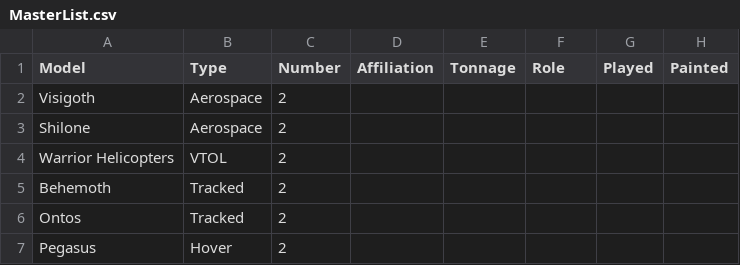
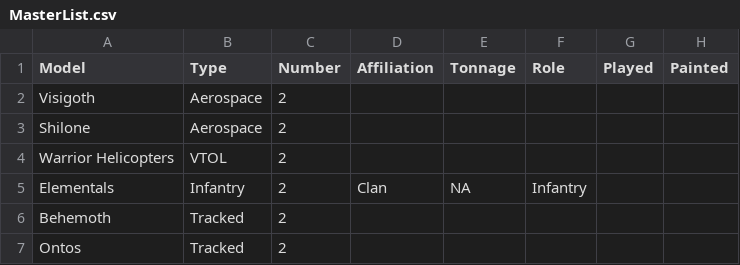
Before and after one commit to variancehammer/mech_inventory, a CSV file: MasterList.csv, drawn as a sheet; only a part is shown; the shorter side is filled out with more unchanged rows; the diff names each change by its address in the sheet, - before the commit and + after, or states it on an @@ line.

Commit message:
Adding Elementals
Like is says on the tin

```diff
--- a/MasterList.csv
+++ b/MasterList.csv
+row 5: Elementals | Infantry | 2 | Clan | NA | Infantry
```
